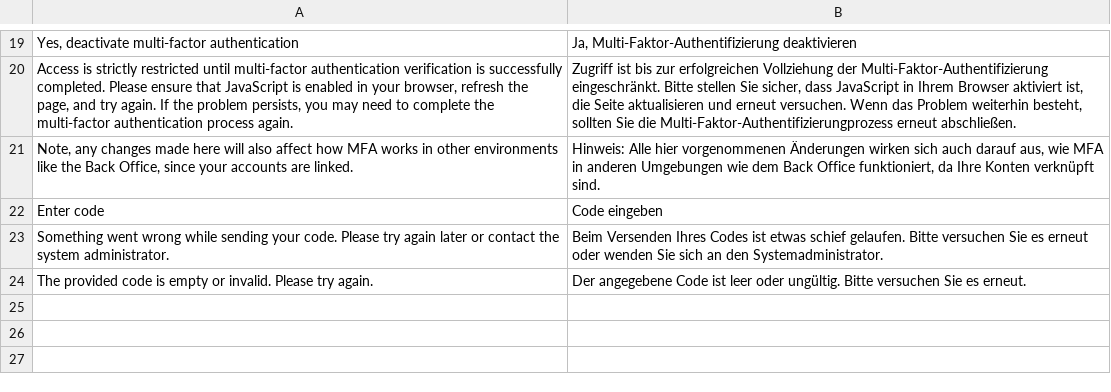
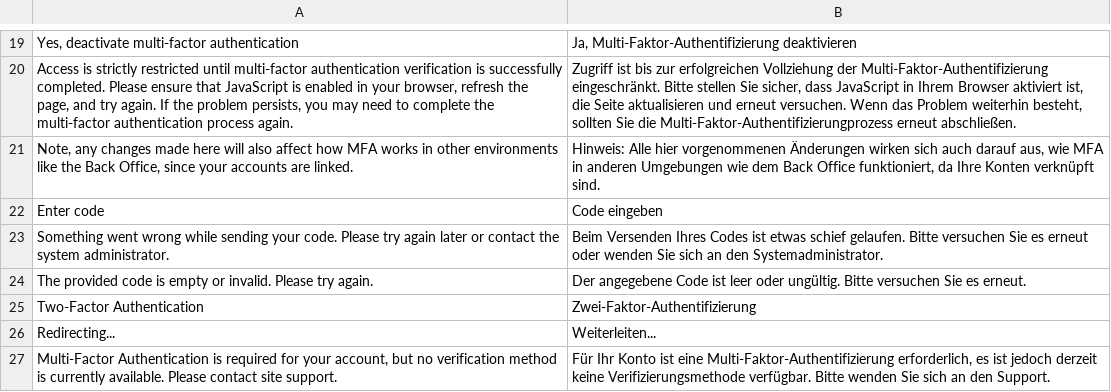
Before and after one commit to spryker/multi-factor-auth, a CSV file: data/translation/Zed/de_DE.csv, drawn as a sheet; only a part is shown, gaps mark what is left out; the diff names each change by its address in the sheet, - before the commit and + after, or states it on an @@ line.

```diff
--- a/data/translation/Zed/de_DE.csv
+++ b/data/translation/Zed/de_DE.csv
+row 25: Two-Factor Authentication | Zwei-Faktor-Authentifizierung
+row 26: Redirecting... | Weiterleiten...
+row 27: Multi-Factor Authentication is required for your account, but no verification method is currently available. Please contact site support. | Für Ihr Konto ist eine Multi-Faktor-Authentifizierung erforderlich, es ist jedoch derzeit keine Verifizierungsmethode verfügbar. Bitte wenden Sie sich an den Support.
```
Also changed, not shown: data/translation/Zed/en_US.csv, 17 other files.
